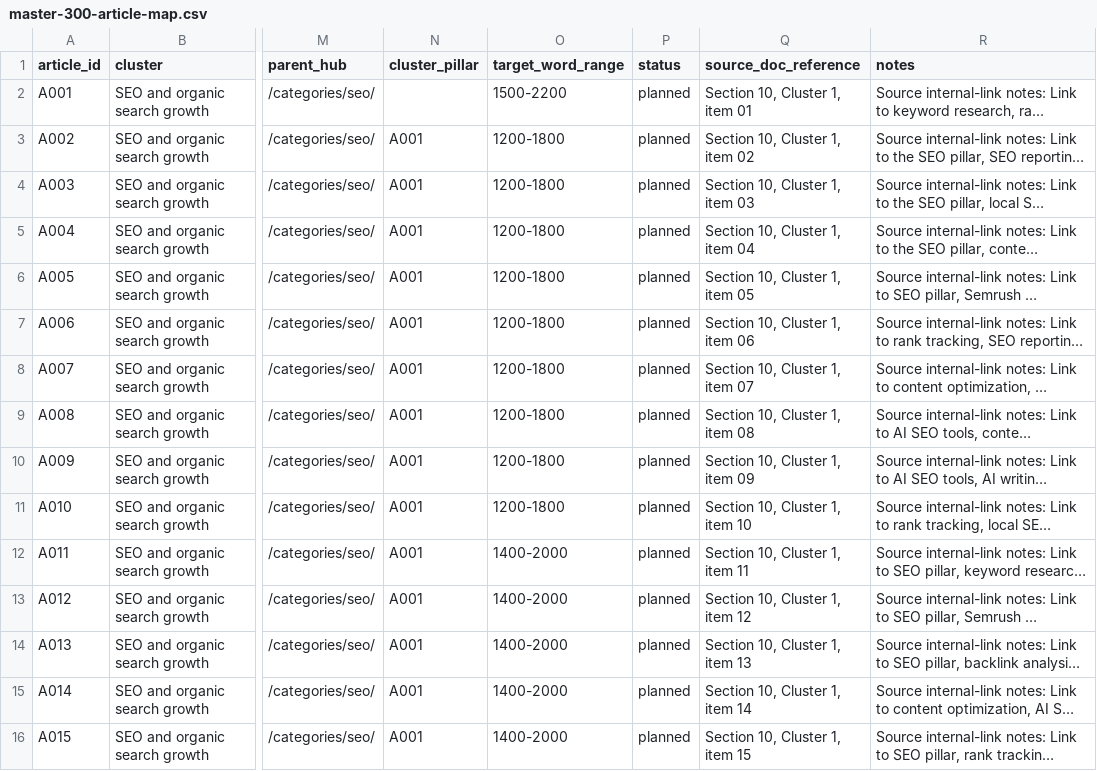
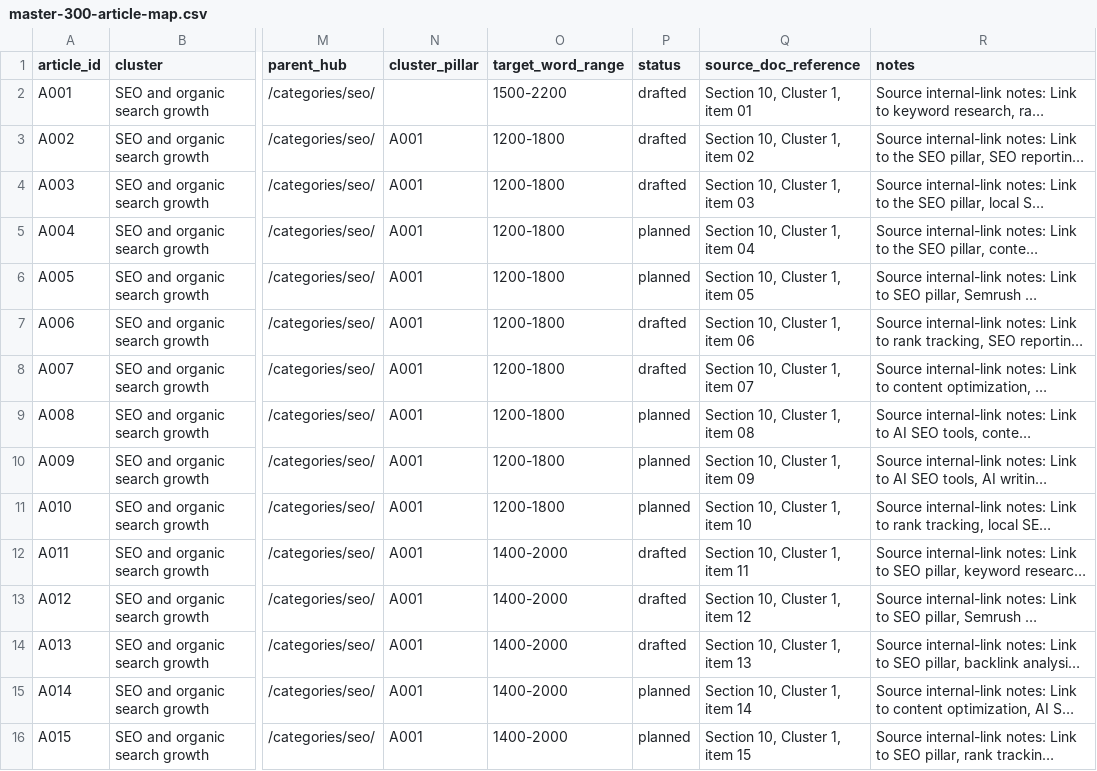
Before and after one commit to amitsinghs98/11-Microservice, a CSV file: growth-software-content-blueprint/strategy/master-300-article-map.csv, drawn as a sheet; only a part is shown, gaps mark what is left out; long unchanged cells end in …; the diff covers the shown part only; the diff names each change by its address in the sheet, - before the commit and + after, or states it on an @@ line.

```diff
--- a/growth-software-content-blueprint/strategy/master-300-article-map.csv
+++ b/growth-software-content-blueprint/strategy/master-300-article-map.csv
-P2:P4 (status): planned
+P2:P4 (status): drafted
-P7:P8 (status): planned
+P7:P8 (status): drafted
-P12:P14 (status): planned
+P12:P14 (status): drafted
```
Also changed, not shown: 44 edited cells elsewhere in this file, 21 other files.
